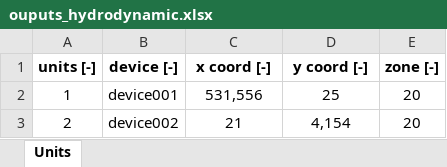
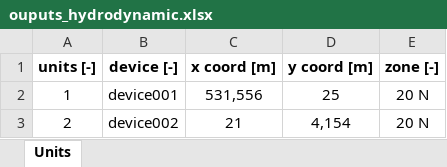
Before and after one commit to PauloCh/DTOcean-WP5, an Excel workbook: src/databases/ouputs_hydrodynamic.xlsx, sheet Units, drawn as a sheet; values as stored, in another font and other column widths than the file's, no borders; the diff names each change by its address in the sheet, - before the commit and + after, or states it on an @@ line.

```diff
--- a/src/databases/ouputs_hydrodynamic.xlsx (sheet Units)
+++ b/src/databases/ouputs_hydrodynamic.xlsx (sheet Units)
-C1: x coord [-]
+C1: x coord [m]
-D1: y coord [-]
+D1: y coord [m]
-E2:E3 (zone [-]): 20
+E2:E3 (zone [-]): 20 N
```
Also changed, not shown: src/databases/inputs_user.xlsx, 5 other files.
